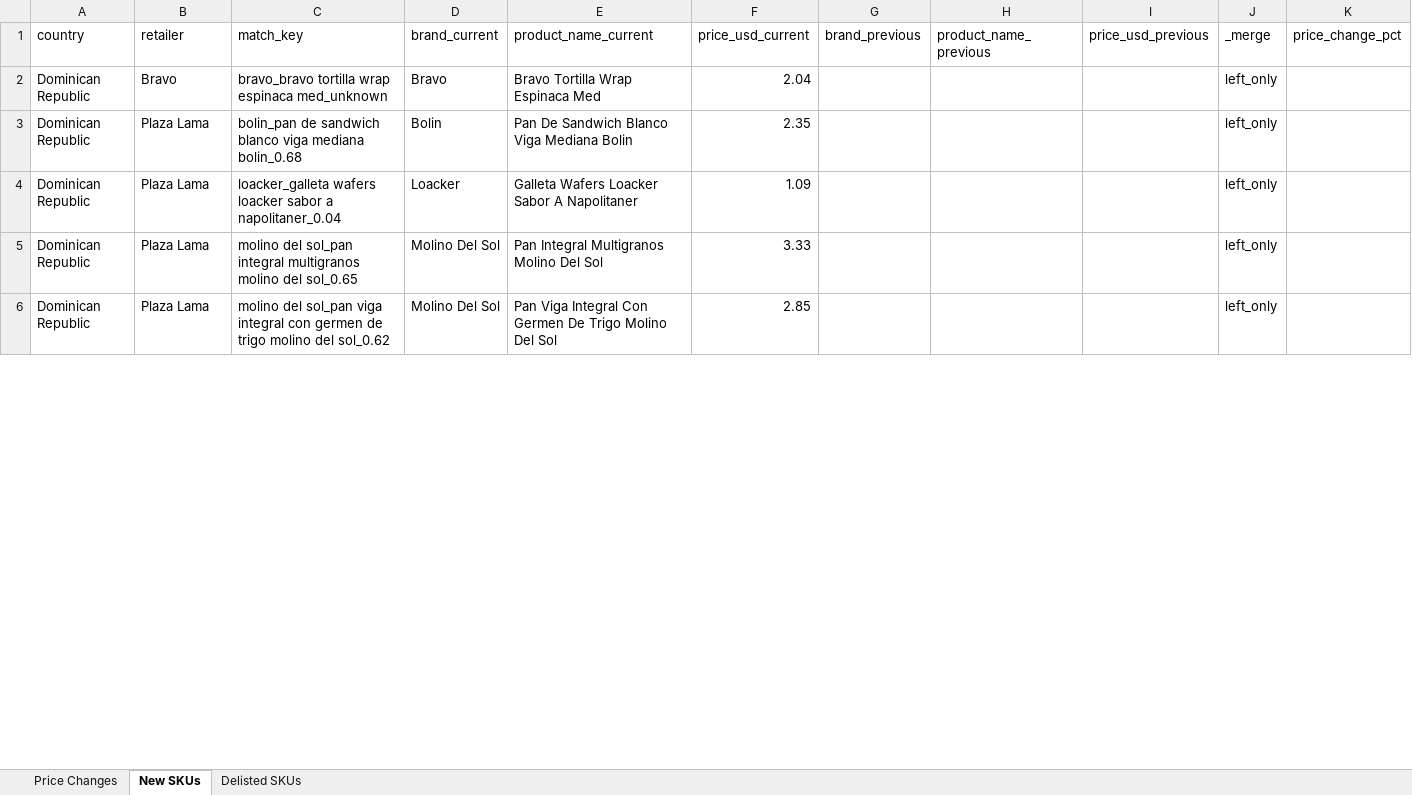
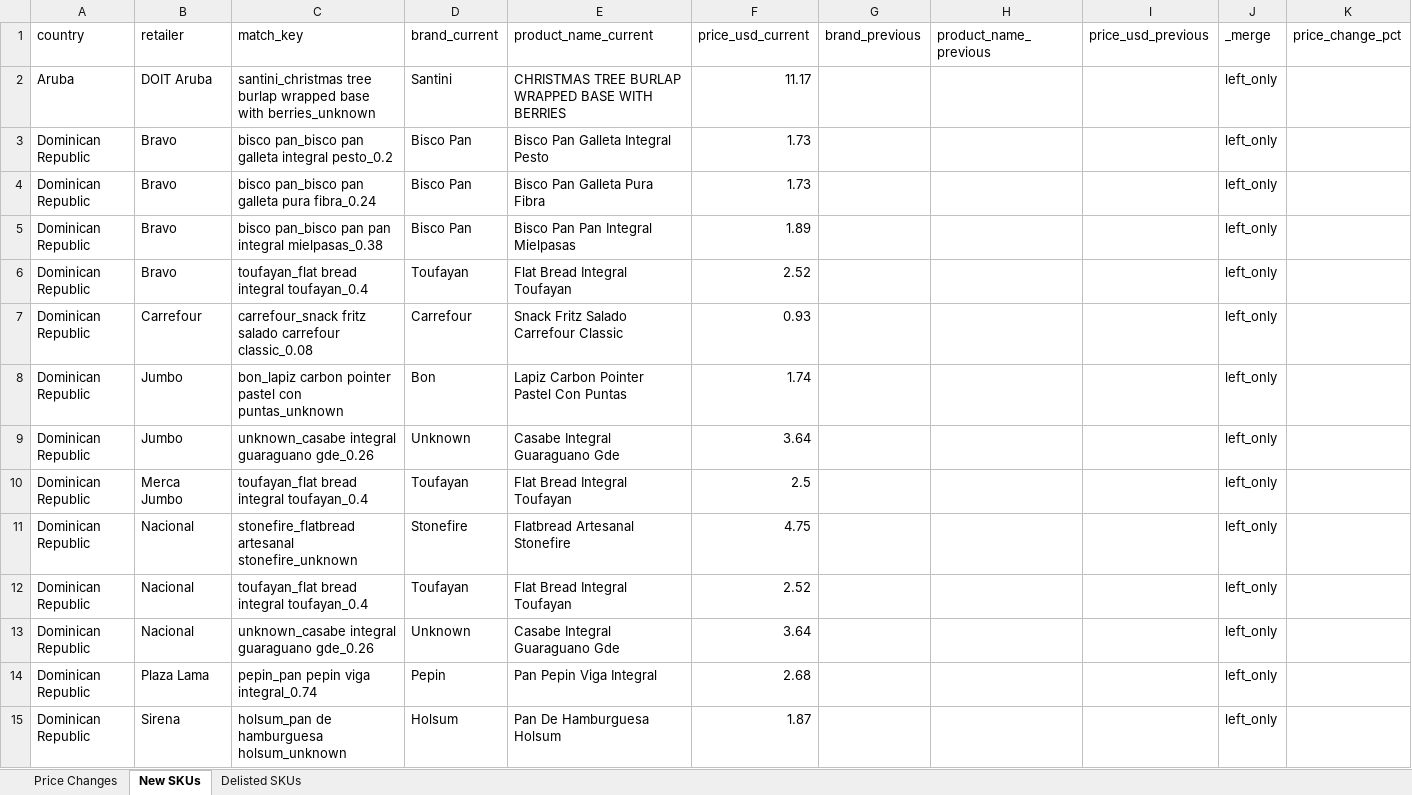
Before and after one commit to Colmau1971/caribbean_retail_ai, an Excel workbook: streamlit_data/price_alerts.xlsx, sheet New SKUs, drawn as a sheet; only a part is shown; values as stored, in another font and other column widths than the file's, no borders; addresses are those after the commit; the diff covers the shown part only; the diff names each change by its address in the sheet, - before the commit and + after, or states it on an @@ line.

```diff
--- a/streamlit_data/price_alerts.xlsx (sheet New SKUs)
+++ b/streamlit_data/price_alerts.xlsx (sheet New SKUs)
+row 2: Aruba | DOIT Aruba | santini_christmas tree burlap wrapped base with berries_unknown | Santini | CHRISTMAS TREE BURLAP WRAPPED BASE WITH BERRIES | 11.17 |  |  |  | left_only
+row 3: Dominican Republic | Bravo | bisco pan_bisco pan galleta integral pesto_0.2 | Bisco Pan | Bisco Pan Galleta Integral Pesto | 1.73 |  |  |  | left_only
-C4 (match_key): bravo_bravo tortilla wrap espinaca med_unknown
+C4 (match_key): bisco pan_bisco pan galleta pura fibra_0.24
-D4 (brand_current): Bravo
+D4 (brand_current): Bisco Pan
-E4 (product_name_current): Bravo Tortilla Wrap Espinaca Med
+E4 (product_name_current): Bisco Pan Galleta Pura Fibra
-F4 (price_usd_current): 2.04
+F4 (price_usd_current): 1.73
-B5 (retailer): Plaza Lama
+B5 (retailer): Bravo
-C5 (match_key): bolin_pan de sandwich blanco viga mediana bolin_0.68
+C5 (match_key): bisco pan_bisco pan pan integral mielpasas_0.38
-D5 (brand_current): Bolin
+D5 (brand_current): Bisco Pan
-E5 (product_name_current): Pan De Sandwich Blanco Viga Mediana Bolin
+E5 (product_name_current): Bisco Pan Pan Integral Mielpasas
-F5 (price_usd_current): 2.35
+F5 (price_usd_current): 1.89
+row 6: Dominican Republic | Bravo | toufayan_flat bread integral toufayan_0.4 | Toufayan | Flat Bread Integral Toufayan | 2.52 |  |  |  | left_only
-B7 (retailer): Plaza Lama
+B7 (retailer): Carrefour
-C7 (match_key): loacker_galleta wafers loacker sabor a napolitaner_0.04
+C7 (match_key): carrefour_snack fritz salado carrefour classic_0.08
-D7 (brand_current): Loacker
+D7 (brand_current): Carrefour
-E7 (product_name_current): Galleta Wafers Loacker Sabor A Napolitaner
+E7 (product_name_current): Snack Fritz Salado Carrefour Classic
-F7 (price_usd_current): 1.09
+F7 (price_usd_current): 0.93
+row 8: Dominican Republic | Jumbo | bon_lapiz carbon pointer pastel con puntas_unknown | Bon | Lapiz Carbon Pointer Pastel Con Puntas | 1.74 |  |  |  | left_only
+row 9: Dominican Republic | Jumbo | unknown_casabe integral guaraguano gde_0.26 | Unknown | Casabe Integral Guaraguano Gde | 3.64 |  |  |  | left_only
+row 10: Dominican Republic | Merca Jumbo | toufayan_flat bread integral toufayan_0.4 | Toufayan | Flat Bread Integral Toufayan | 2.5 |  |  |  | left_only
-B11 (retailer): Plaza Lama
+B11 (retailer): Nacional
-C11 (match_key): molino del sol_pan integral multigranos molino del sol_0.65
+C11 (match_key): stonefire_flatbread artesanal stonefire_unknown
-D11 (brand_current): Molino Del Sol
+D11 (brand_current): Stonefire
-E11 (product_name_current): Pan Integral Multigranos Molino Del Sol
+E11 (product_name_current): Flatbread Artesanal Stonefire
-F11 (price_usd_current): 3.33
+F11 (price_usd_current): 4.75
+row 12: Dominican Republic | Nacional | toufayan_flat bread integral toufayan_0.4 | Toufayan | Flat Bread Integral Toufayan | 2.52 |  |  |  | left_only
+row 13: Dominican Republic | Nacional | unknown_casabe integral guaraguano gde_0.26 | Unknown | Casabe Integral Guaraguano Gde | 3.64 |  |  |  | left_only
-C14 (match_key): molino del sol_pan viga integral con germen de trigo molino del sol_0.62
+C14 (match_key): pepin_pan pepin viga integral_0.74
-D14 (brand_current): Molino Del Sol
+D14 (brand_current): Pepin
-E14 (product_name_current): Pan Viga Integral Con Germen De Trigo Molino Del Sol
+E14 (product_name_current): Pan Pepin Viga Integral
-F14 (price_usd_current): 2.85
+F14 (price_usd_current): 2.68
+row 15: Dominican Republic | Sirena | holsum_pan de hamburguesa holsum_unknown | Holsum | Pan De Hamburguesa Holsum | 1.87 |  |  |  | left_only
```
Also changed, not shown: 1 added row, 16 removed rows and 78 edited cells elsewhere in this sheet, sheet Delisted SKUs, sheet Price Changes, streamlit_data/caribbean_master_latest.xlsx, streamlit_data/regional_insights.xlsx, 1 other file.
